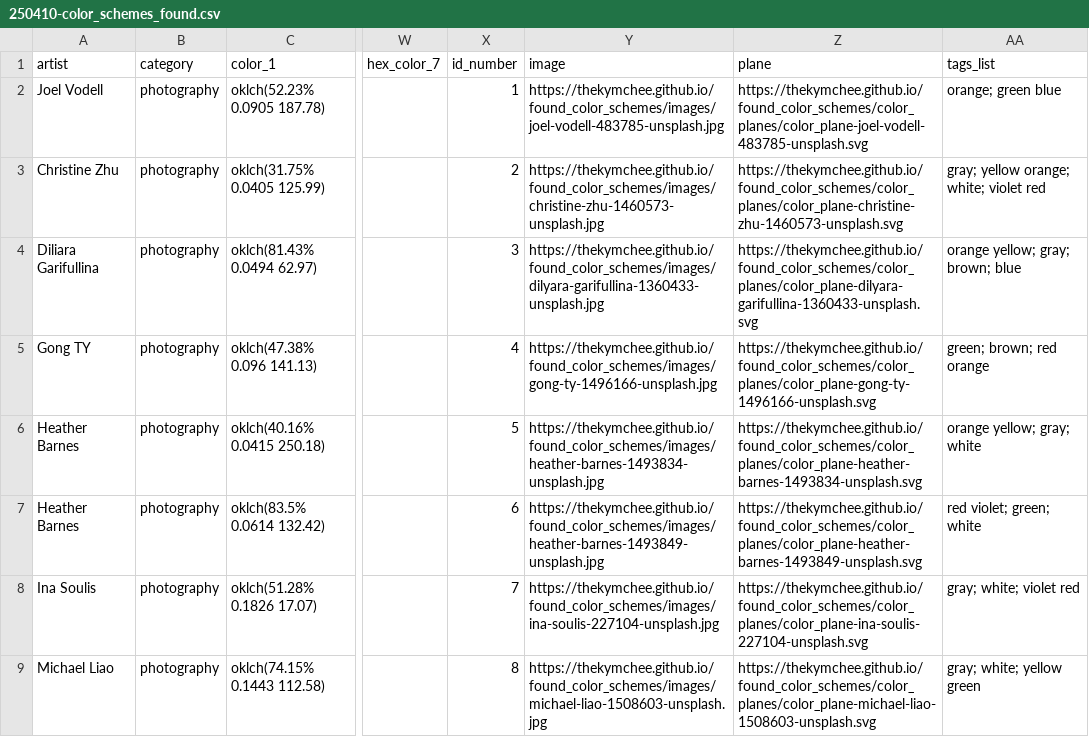
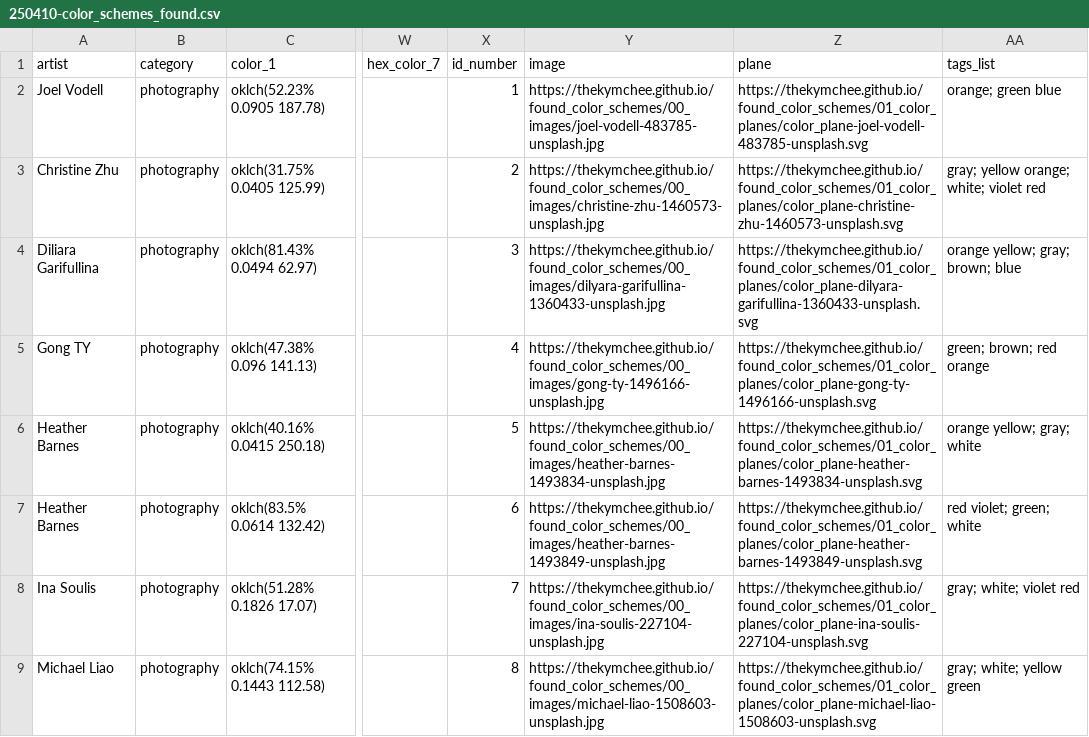
Before and after one commit to thekymchee/found_color_schemes, a CSV file: 03_csv/250410-color_schemes_found.csv, drawn as a sheet; only a part is shown, gaps mark what is left out; the diff covers the shown part only; the diff names each change by its address in the sheet, - before the commit and + after, or states it on an @@ line.

```diff
--- a/03_csv/250410-color_schemes_found.csv
+++ b/03_csv/250410-color_schemes_found.csv
-Y2 (image): https://thekymchee.github.io/found_color_schemes/images/joel-vodell-483785-unsplash.jpg
+Y2 (image): https://thekymchee.github.io/found_color_schemes/00_images/joel-vodell-483785-unsplash.jpg
-Z2 (plane): https://thekymchee.github.io/found_color_schemes/color_planes/color_plane-joel-vodell-483785-unsplash.svg
+Z2 (plane): https://thekymchee.github.io/found_color_schemes/01_color_planes/color_plane-joel-vodell-483785-unsplash.svg
-Y3 (image): https://thekymchee.github.io/found_color_schemes/images/christine-zhu-1460573-unsplash.jpg
+Y3 (image): https://thekymchee.github.io/found_color_schemes/00_images/christine-zhu-1460573-unsplash.jpg
-Z3 (plane): https://thekymchee.github.io/found_color_schemes/color_planes/color_plane-christine-zhu-1460573-unsplash.svg
+Z3 (plane): https://thekymchee.github.io/found_color_schemes/01_color_planes/color_plane-christine-zhu-1460573-unsplash.svg
-Y4 (image): https://thekymchee.github.io/found_color_schemes/images/dilyara-garifullina-1360433-unsplash.jpg
+Y4 (image): https://thekymchee.github.io/found_color_schemes/00_images/dilyara-garifullina-1360433-unsplash.jpg
-Z4 (plane): https://thekymchee.github.io/found_color_schemes/color_planes/color_plane-dilyara-garifullina-1360433-unsplash.svg
+Z4 (plane): https://thekymchee.github.io/found_color_schemes/01_color_planes/color_plane-dilyara-garifullina-1360433-unsplash.svg
-Y5 (image): https://thekymchee.github.io/found_color_schemes/images/gong-ty-1496166-unsplash.jpg
+Y5 (image): https://thekymchee.github.io/found_color_schemes/00_images/gong-ty-1496166-unsplash.jpg
-Z5 (plane): https://thekymchee.github.io/found_color_schemes/color_planes/color_plane-gong-ty-1496166-unsplash.svg
+Z5 (plane): https://thekymchee.github.io/found_color_schemes/01_color_planes/color_plane-gong-ty-1496166-unsplash.svg
-Y6 (image): https://thekymchee.github.io/found_color_schemes/images/heather-barnes-1493834-unsplash.jpg
+Y6 (image): https://thekymchee.github.io/found_color_schemes/00_images/heather-barnes-1493834-unsplash.jpg
-Z6 (plane): https://thekymchee.github.io/found_color_schemes/color_planes/color_plane-heather-barnes-1493834-unsplash.svg
+Z6 (plane): https://thekymchee.github.io/found_color_schemes/01_color_planes/color_plane-heather-barnes-1493834-unsplash.svg
-Y7 (image): https://thekymchee.github.io/found_color_schemes/images/heather-barnes-1493849-unsplash.jpg
+Y7 (image): https://thekymchee.github.io/found_color_schemes/00_images/heather-barnes-1493849-unsplash.jpg
-Z7 (plane): https://thekymchee.github.io/found_color_schemes/color_planes/color_plane-heather-barnes-1493849-unsplash.svg
+Z7 (plane): https://thekymchee.github.io/found_color_schemes/01_color_planes/color_plane-heather-barnes-1493849-unsplash.svg
-Y8 (image): https://thekymchee.github.io/found_color_schemes/images/ina-soulis-227104-unsplash.jpg
+Y8 (image): https://thekymchee.github.io/found_color_schemes/00_images/ina-soulis-227104-unsplash.jpg
-Z8 (plane): https://thekymchee.github.io/found_color_schemes/color_planes/color_plane-ina-soulis-227104-unsplash.svg
+Z8 (plane): https://thekymchee.github.io/found_color_schemes/01_color_planes/color_plane-ina-soulis-227104-unsplash.svg
-Y9 (image): https://thekymchee.github.io/found_color_schemes/images/michael-liao-1508603-unsplash.jpg
+Y9 (image): https://thekymchee.github.io/found_color_schemes/00_images/michael-liao-1508603-unsplash.jpg
-Z9 (plane): https://thekymchee.github.io/found_color_schemes/color_planes/color_plane-michael-liao-1508603-unsplash.svg
+Z9 (plane): https://thekymchee.github.io/found_color_schemes/01_color_planes/color_plane-michael-liao-1508603-unsplash.svg
```
Also changed, not shown: 62 edited cells elsewhere in this file, 03_csv/250413-color_schemes_found.csv, 03_csv/250414-color_schemes_found.csv, 3 other files.
